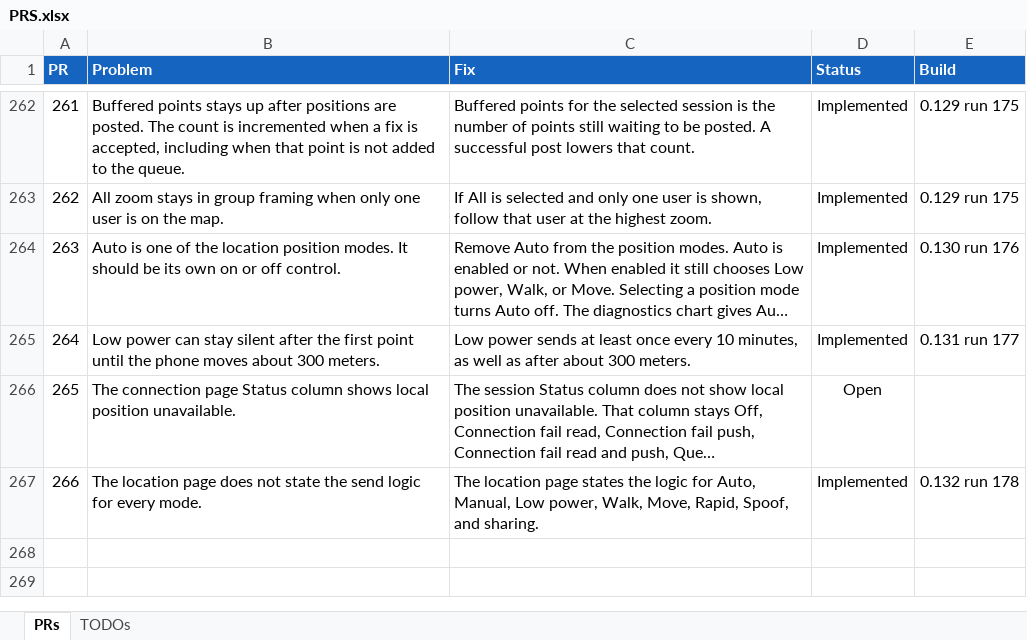
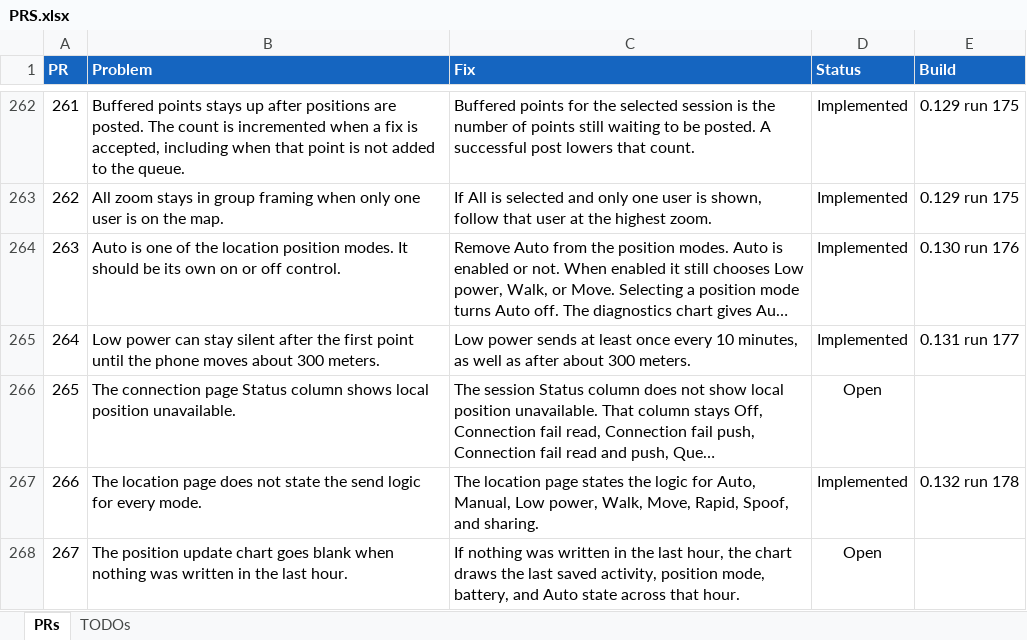
Before and after one commit to jonopelgt/NextcloudPhoneTrack, an Excel workbook: PRS.xlsx, sheet PRs, drawn as a sheet; only a part is shown, gaps mark what is left out; long unchanged cells end in …; values as stored, in another font and other column widths than the file's, no borders; conditional formats not drawn; the diff names each change by its address in the sheet, - before the commit and + after, or states it on an @@ line.

Commit message:
File PR 267: chart keeps the last values
Not implemented.

```diff
--- a/PRS.xlsx (sheet PRs)
+++ b/PRS.xlsx (sheet PRs)
+row 268: 267 | The position update chart goes blank when nothing was written in the last hour. | If nothing was written in the last hour, the chart draws the last saved activity, position mode, battery, and Auto state across that hour. | Open
```
